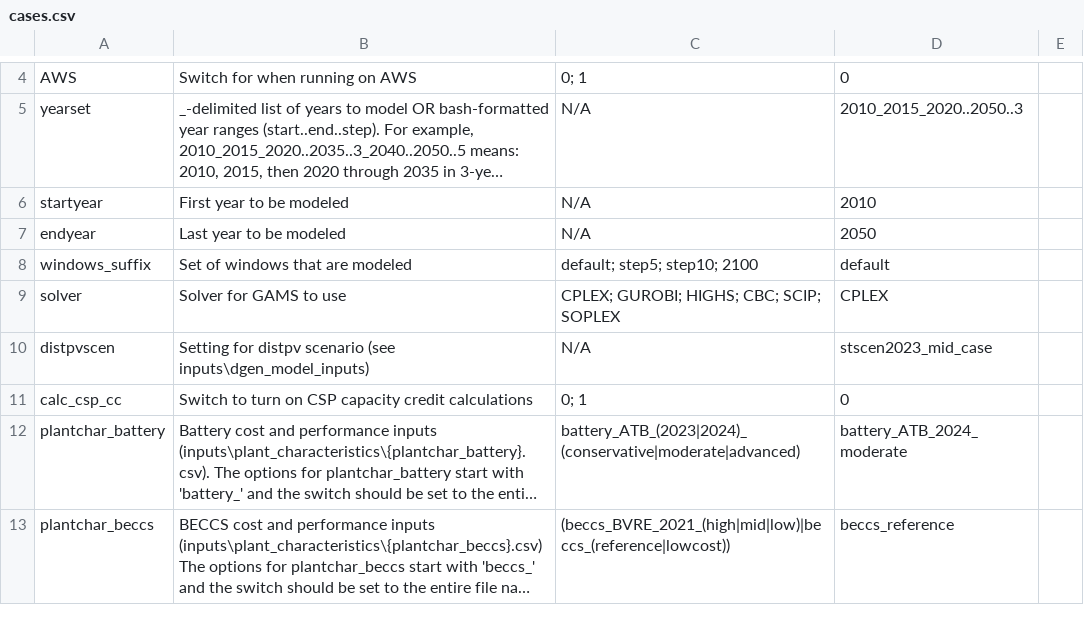
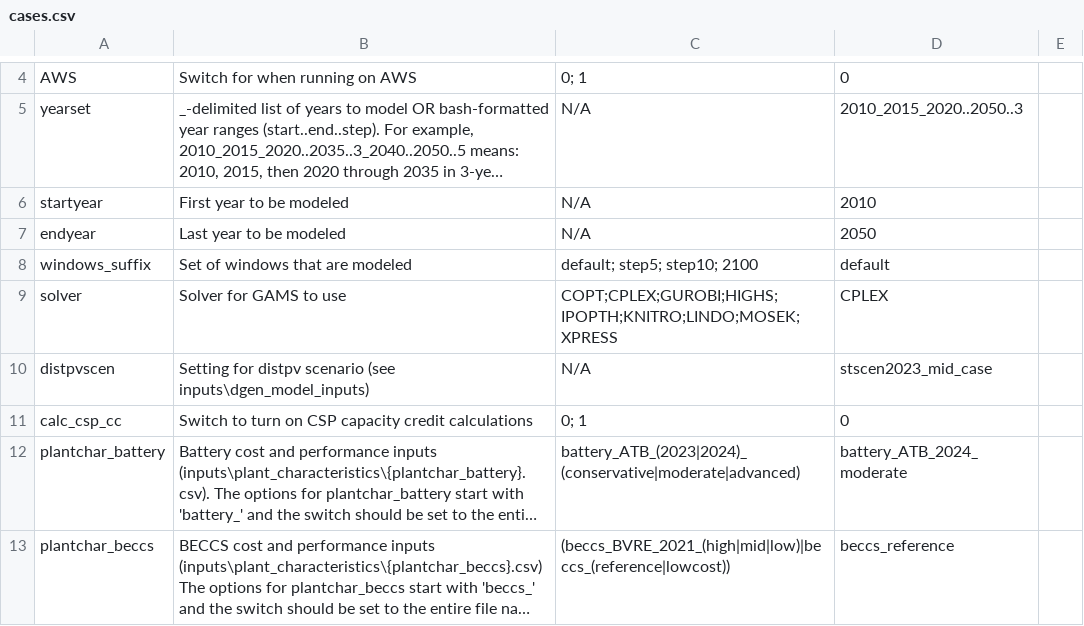
Before and after one commit to ajsbergman/ReEDS, a CSV file: cases.csv, drawn as a sheet; only a part is shown, gaps mark what is left out; long unchanged cells end in ….

```diff
--- a/cases.csv
+++ b/cases.csv
@@ -8,3 +8,3 @@ endyear,Last year to be modeled,N/A,2050,
 windows_suffix,Set of windows that are modeled,default; step5; step10; 2100,default,
-solver,Solver for GAMS to use,CPLEX; GUROBI; HIGHS; CBC; SCIP; SOPLEX,CPLEX,
+solver,Solver for GAMS to use,COPT;CPLEX;GUROBI;HIGHS;IPOPTH;KNITRO;LINDO;MOSEK;XPRESS,CPLEX,
 distpvscen,Setting for distpv scenario (see inputs\dgen_model_inputs),N/A,stscen2023_mid_case,
```
Also changed, not shown: cases_solver.csv, 12 other files.
